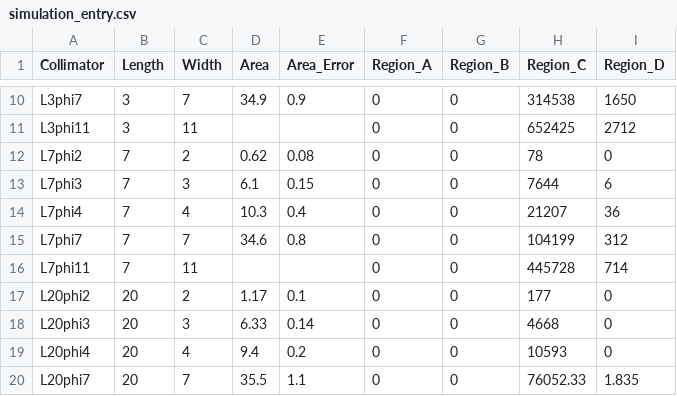
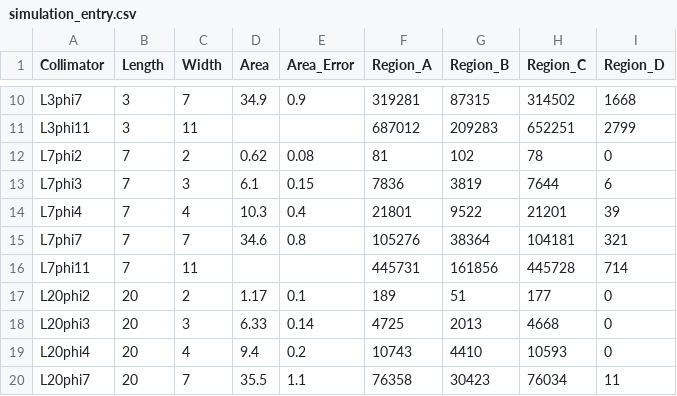
Before and after one commit to keistad-root/ATOM, a CSV file: Data/simulation_entry.csv, drawn as a sheet; only a part is shown, gaps mark what is left out; the diff covers the shown part only; the diff names each change by its address in the sheet, - before the commit and + after, or states it on an @@ line.

```diff
--- a/Data/simulation_entry.csv
+++ b/Data/simulation_entry.csv
-F10 (Region_A): 0
+F10 (Region_A): 319281
-G10 (Region_B): 0
+G10 (Region_B): 87315
-H10 (Region_C): 314538
+H10 (Region_C): 314502
-I10 (Region_D): 1650
+I10 (Region_D): 1668
-F11 (Region_A): 0
+F11 (Region_A): 687012
-G11 (Region_B): 0
+G11 (Region_B): 209283
-H11 (Region_C): 652425
+H11 (Region_C): 652251
-I11 (Region_D): 2712
+I11 (Region_D): 2799
-F12 (Region_A): 0
+F12 (Region_A): 81
-G12 (Region_B): 0
+G12 (Region_B): 102
-F13 (Region_A): 0
+F13 (Region_A): 7836
-G13 (Region_B): 0
+G13 (Region_B): 3819
-F14 (Region_A): 0
+F14 (Region_A): 21801
-G14 (Region_B): 0
+G14 (Region_B): 9522
-H14 (Region_C): 21207
+H14 (Region_C): 21201
-I14 (Region_D): 36
+I14 (Region_D): 39
-F15 (Region_A): 0
+F15 (Region_A): 105276
-G15 (Region_B): 0
+G15 (Region_B): 38364
-H15 (Region_C): 104199
+H15 (Region_C): 104181
-I15 (Region_D): 312
+I15 (Region_D): 321
-F16 (Region_A): 0
+F16 (Region_A): 445731
-G16 (Region_B): 0
+G16 (Region_B): 161856
-F17 (Region_A): 0
+F17 (Region_A): 189
-G17 (Region_B): 0
+G17 (Region_B): 51
-F18 (Region_A): 0
+F18 (Region_A): 4725
-G18 (Region_B): 0
+G18 (Region_B): 2013
-F19 (Region_A): 0
+F19 (Region_A): 10743
-G19 (Region_B): 0
+G19 (Region_B): 4410
-F20 (Region_A): 0
+F20 (Region_A): 76358
-G20 (Region_B): 0
+G20 (Region_B): 30423
-H20 (Region_C): 76052.33
+H20 (Region_C): 76034
-I20 (Region_D): 1.835
+I20 (Region_D): 11
```
Also changed, not shown: 34 edited cells elsewhere in this file, 4 other files.
